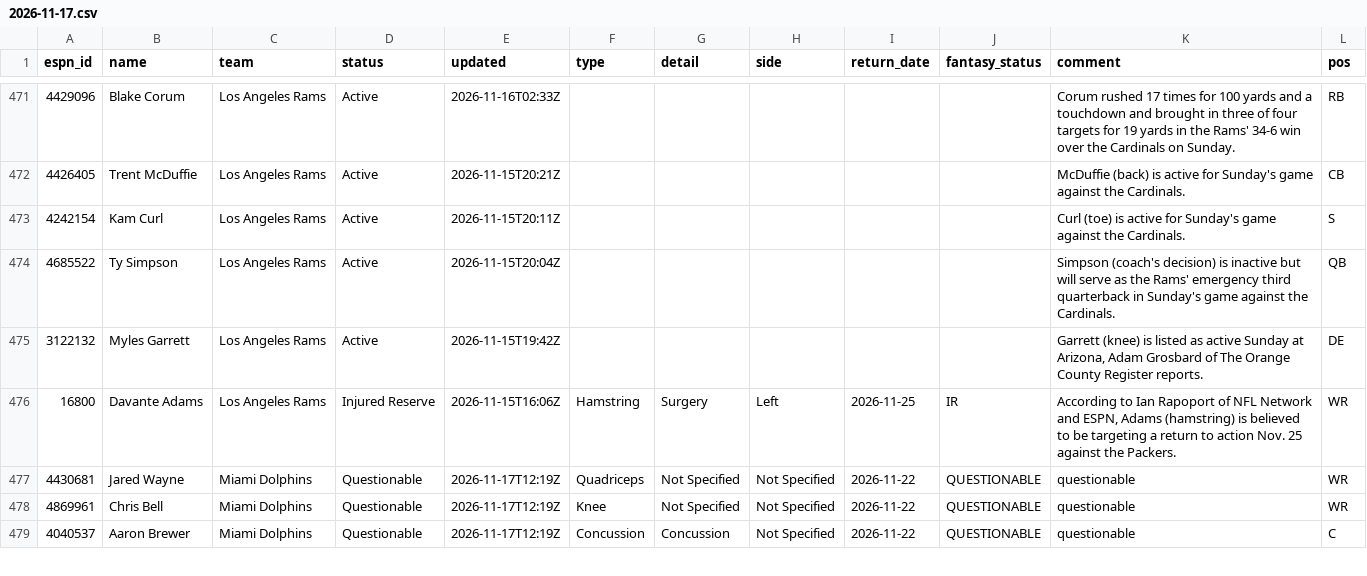
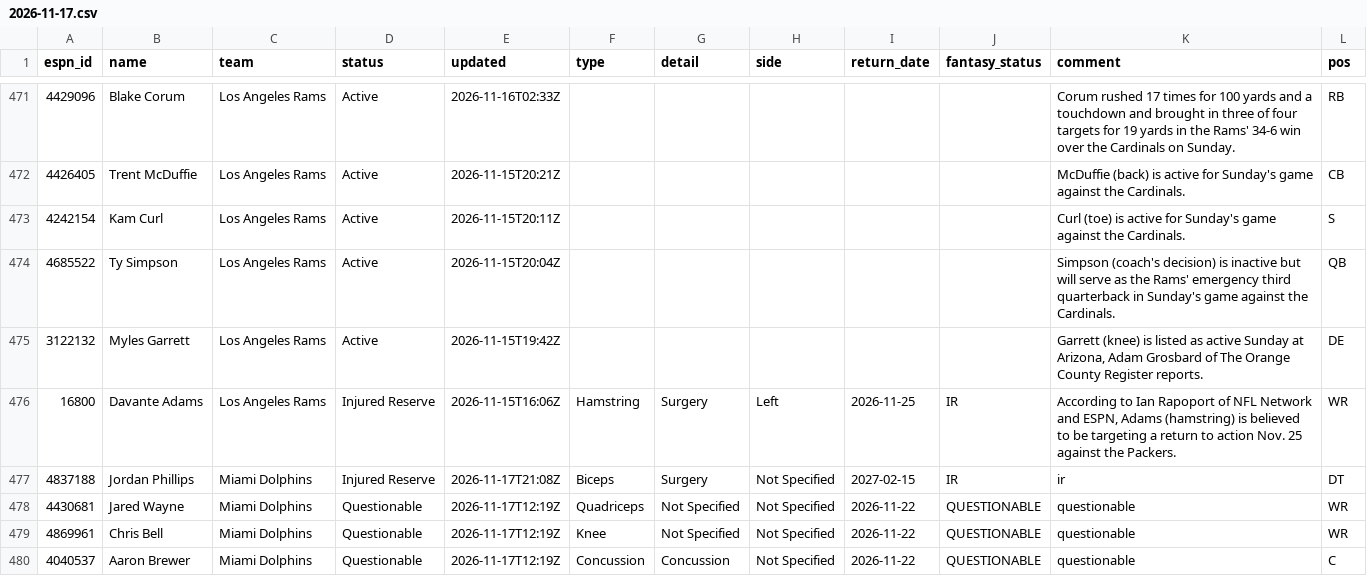
Before and after one commit to ChefJulio/nfl-edge, a CSV file: data/espn_injuries/2026-11-17.csv, drawn as a sheet; only a part is shown, gaps mark what is left out; the diff covers the shown part only; the diff names each change by its address in the sheet, - before the commit and + after, or states it on an @@ line.

```diff
--- a/data/espn_injuries/2026-11-17.csv
+++ b/data/espn_injuries/2026-11-17.csv
+row 477: 4837188 | Jordan Phillips | Miami Dolphins | Injured Reserve | 2026-11-17T21:08Z | Biceps | Surgery | Not Specified | 2027-02-15 | IR | ir | DT
```
Also changed, not shown: 3 added rows, 4 removed rows and 9 edited cells elsewhere in this file, 3 other files.
